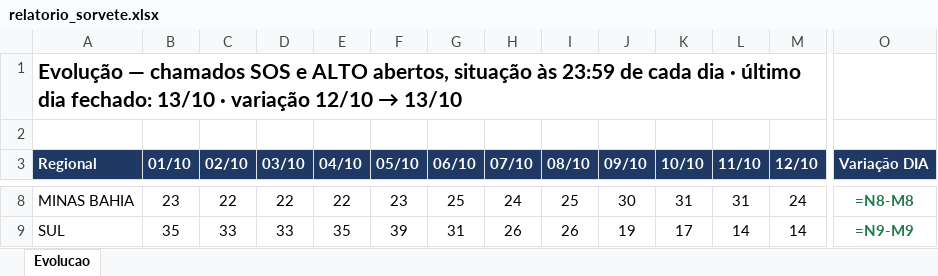
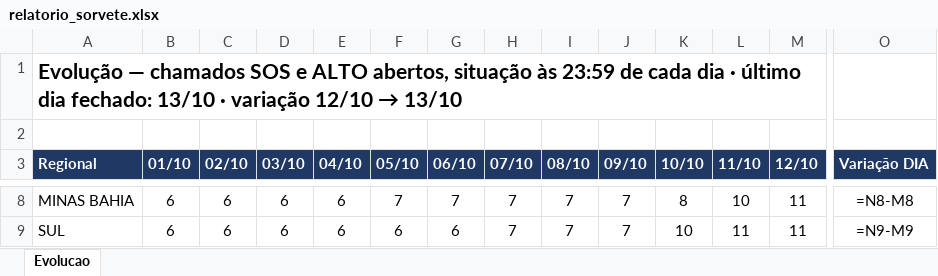
Before and after one commit to christianmoura1/chamados, an Excel workbook: data/relatorio_sorvete.xlsx, sheet Evolucao, drawn as a sheet; only a part is shown, gaps mark what is left out; values as stored, in another font and other column widths than the file's, no borders; formulas without a stored value are shown as written; the diff covers the shown part only; the diff names each change by its address in the sheet, - before the commit and + after, or states it on an @@ line.

```diff
--- a/data/relatorio_sorvete.xlsx (sheet Evolucao)
+++ b/data/relatorio_sorvete.xlsx (sheet Evolucao)
-B8 (01/10): 23
+B8 (01/10): 6
-C8 (02/10): 22
+C8 (02/10): 6
-D8 (03/10): 22
+D8 (03/10): 6
-E8 (04/10): 22
+E8 (04/10): 6
-F8 (05/10): 23
+F8 (05/10): 7
-G8 (06/10): 25
+G8 (06/10): 7
-H8 (07/10): 24
+H8 (07/10): 7
-I8 (08/10): 25
+I8 (08/10): 7
-J8 (09/10): 30
+J8 (09/10): 7
-K8 (10/10): 31
+K8 (10/10): 8
-L8 (11/10): 31
+L8 (11/10): 10
-M8 (12/10): 24
+M8 (12/10): 11
@@ O8:O9 bold: on → off, text colour: #1E7A4B → black @@
-B9 (01/10): 35
+B9 (01/10): 6
-C9 (02/10): 33
+C9 (02/10): 6
-D9 (03/10): 33
+D9 (03/10): 6
-E9 (04/10): 35
+E9 (04/10): 6
-F9 (05/10): 39
+F9 (05/10): 6
-G9 (06/10): 31
+G9 (06/10): 6
-H9 (07/10): 26
+H9 (07/10): 7
-I9 (08/10): 26
+I9 (08/10): 7
-J9 (09/10): 19
+J9 (09/10): 7
-K9 (10/10): 17
+K9 (10/10): 10
-L9 (11/10): 14
+L9 (11/10): 11
-M9 (12/10): 14
+M9 (12/10): 11
```
Also changed, not shown: 126 edited cells and cell formats elsewhere in this sheet, 2 other files.
